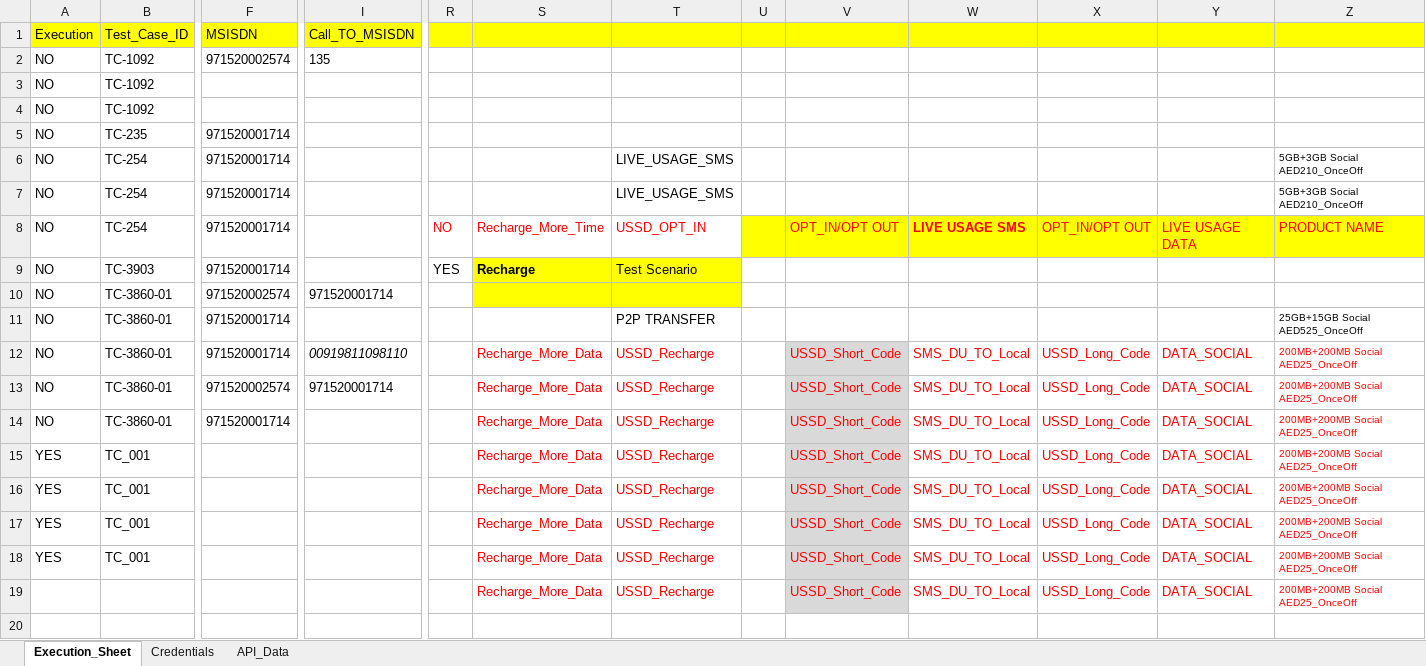
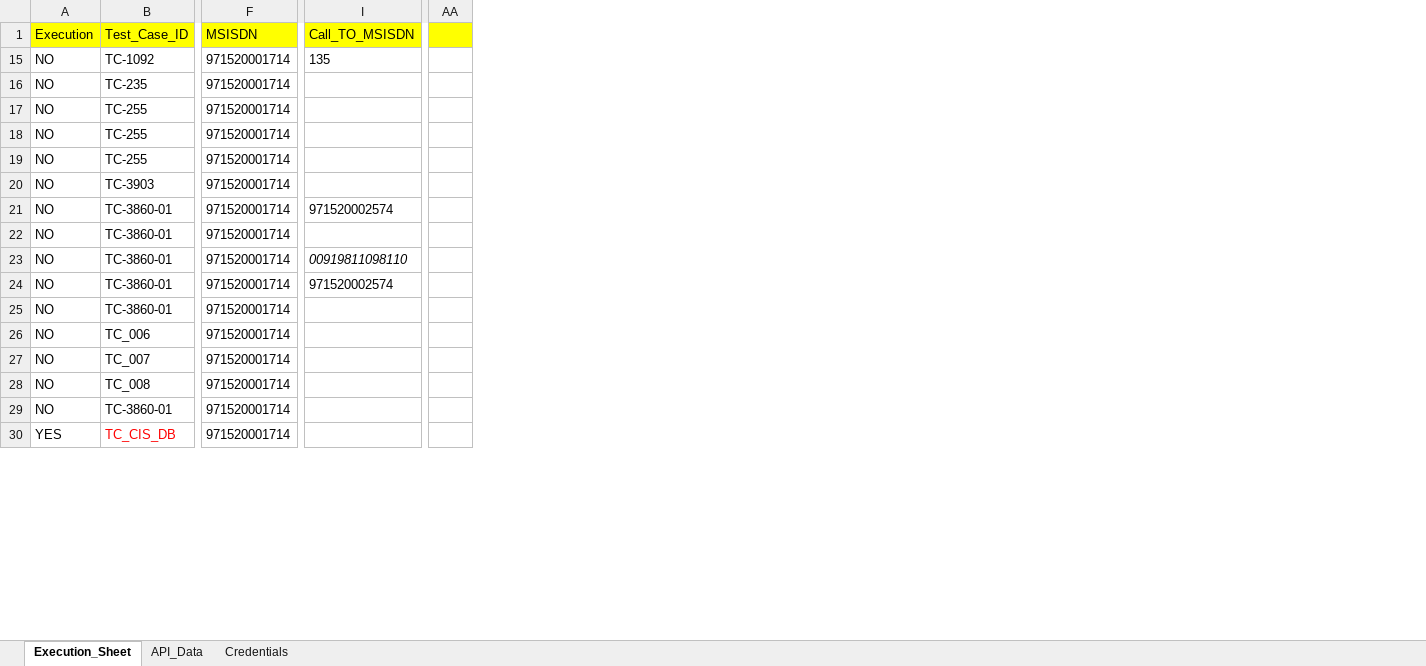
Before and after one commit to mugazzz/parallel_ussd, an Excel workbook: Input_sheet_V2.xlsx, sheet Execution_Sheet, drawn as a sheet; only a part is shown, gaps mark what is left out; values as stored, in another font and other column widths than the file's, no borders; removed rows and columns are numbered as before the commit, all else as after; rows hold the shown columns only; the diff covers the shown part only; the diff names each change by its address in the sheet, - before the commit and + after, or states it on an @@ line.

```diff
--- a/Input_sheet_V2.xlsx (sheet Execution_Sheet)
+++ b/Input_sheet_V2.xlsx (sheet Execution_Sheet)
@@ sheet tab order changed: Execution_Sheet | API_Data | Credentials @@
@@ column S hidden, rows 8-14: Recharge_More_Time | Recharge |  |  | Recharge_More_Data | Recharge_More_Data | Recharge_More_Data; row 16: Recharge_More_Data @@
@@ column T hidden, rows 6-14: LIVE_USAGE_SMS | LIVE_USAGE_SMS | USSD_OPT_IN | Test Scenario |  | P2P TRANSFER | USSD_Recharge | USSD_Recharge | USSD_Recharge; row 16: USSD_Recharge @@
@@ column U hidden, empty @@
@@ column V hidden, rows 8-14: OPT_IN/OPT OUT |  |  |  | USSD_Short_Code | USSD_Short_Code | USSD_Short_Code; row 16: USSD_Short_Code @@
@@ column W hidden, rows 8-14: LIVE USAGE SMS |  |  |  | SMS_DU_TO_Local | SMS_DU_TO_Local | SMS_DU_TO_Local; row 16: SMS_DU_TO_Local @@
@@ column X hidden, rows 8-14: OPT_IN/OPT OUT |  |  |  | USSD_Long_Code | USSD_Long_Code | USSD_Long_Code; row 16: USSD_Long_Code @@
@@ column Y hidden, rows 8-14: LIVE USAGE DATA |  |  |  | DATA_SOCIAL | DATA_SOCIAL | DATA_SOCIAL; row 16: DATA_SOCIAL @@
@@ column Z hidden, rows 6-14: 5GB+3GB Social AED210_OnceOff | 5GB+3GB Social AED210_OnceOff | PRODUCT NAME |  |  | 25GB+15GB Social AED525_OnceOff | 200MB+200MB Social AED25_OnceOff | 200MB+200MB Social AED25_OnceOff | 200MB+200MB Social AED25_OnceOff; row 16: 200MB+200MB Social AED25_OnceOff @@
-F15 (MSISDN): 971520002574
+F15 (MSISDN): 971520001714
@@ row 3 hidden: NO | TC-1092 @@
@@ row 4 hidden: NO | TC-1092 @@
-B17:B19 (Test_Case_ID): TC-254
+B17:B19 (Test_Case_ID): TC-255
-AA19: NO
+AA19: (empty)
-AA20: YES
+AA20: (empty)
-F21 (MSISDN): 971520002574
+F21 (MSISDN): 971520001714
-I21 (Call_TO_MSISDN): 971520001714
+I21 (Call_TO_MSISDN): 971520002574
-F24 (MSISDN): 971520002574
+F24 (MSISDN): 971520001714
-I24 (Call_TO_MSISDN): 971520001714
+I24 (Call_TO_MSISDN): 971520002574
-row 15: YES | TC_001 |  |  |  | Recharge_More_Data | USSD_Recharge |  | USSD_Short_Code | SMS_DU_TO_Local | USSD_Long_Code | DATA_SOCIAL | 200MB+200MB Social AED25_OnceOff
+row 26: NO | TC_006 | 971520001714
+row 27: NO | TC_007 | 971520001714
+row 28: NO | TC_008 | 971520001714
+row 29: NO | TC-3860-01 | 971520001714
-B30 (Test_Case_ID): TC_001
+B30 (Test_Case_ID): TC_CIS_DB
-B30 text colour: black
+B30 text colour: #FF0000
-F30 (MSISDN): (empty)
+F30 (MSISDN): 971520001714
-row 17: YES | TC_001 |  |  |  | Recharge_More_Data | USSD_Recharge |  | USSD_Short_Code | SMS_DU_TO_Local | USSD_Long_Code | DATA_SOCIAL | 200MB+200MB Social AED25_OnceOff
-row 18: YES | TC_001 |  |  |  | Recharge_More_Data | USSD_Recharge |  | USSD_Short_Code | SMS_DU_TO_Local | USSD_Long_Code | DATA_SOCIAL | 200MB+200MB Social AED25_OnceOff
-row 19:  |  |  |  |  | Recharge_More_Data | USSD_Recharge |  | USSD_Short_Code | SMS_DU_TO_Local | USSD_Long_Code | DATA_SOCIAL | 200MB+200MB Social AED25_OnceOff
-row 20: (empty)
```
Also changed, not shown: 10 removed rows, 136 edited cells and cell formats elsewhere in this sheet, sheet API_Data, hidden cells, server/Reference_Sheet.xlsx, 22 other files.
